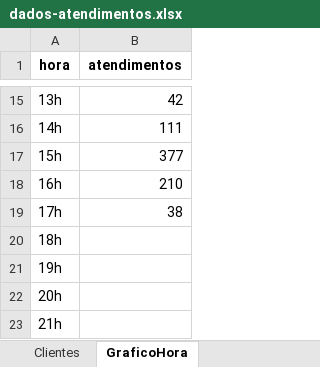
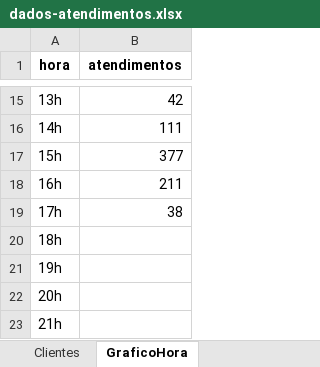
Before and after one commit to GabrielSilvaRit/Excel-painel, an Excel workbook: dados-atendimentos.xlsx, sheet GraficoHora, drawn as a sheet; only a part is shown, gaps mark what is left out; values as stored, in another font and other column widths than the file's, no borders; the diff names each change by its address in the sheet, - before the commit and + after, or states it on an @@ line.

```diff
--- a/dados-atendimentos.xlsx (sheet GraficoHora)
+++ b/dados-atendimentos.xlsx (sheet GraficoHora)
-B18 (atendimentos): 210
+B18 (atendimentos): 211
```
Also changed, not shown: sheet Dados, sheet DadosAte, sheet Setores, sheet Métricas Gerais, sheet Atendentes.
